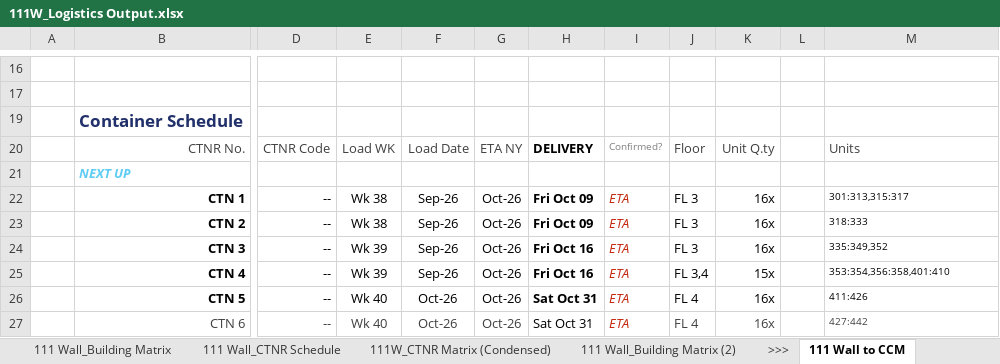
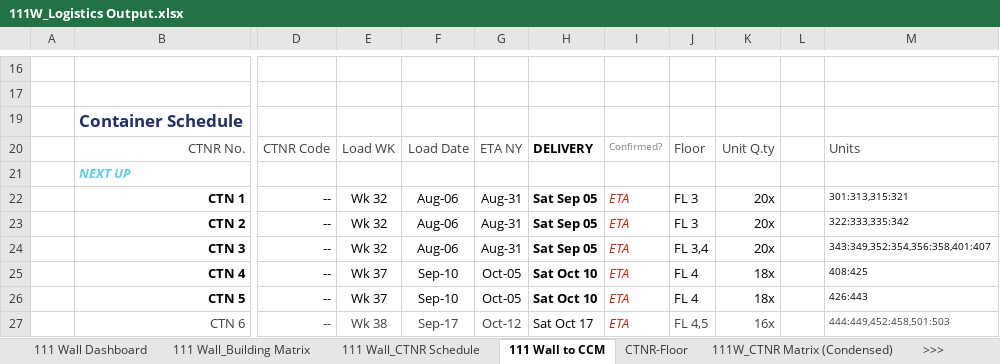
Before and after one commit to ewanm-creative/111W_Dashboard, an Excel workbook: 111W_Logistics Output.xlsx, sheet 111 Wall to CCM, drawn as a sheet; only a part is shown, gaps mark what is left out; values as stored, in another font and other column widths than the file's, no borders; charts and pictures and conditional formats not drawn; the diff covers the shown part only; the diff names each change by its address in the sheet, - before the commit and + after, or states it on an @@ line.

Commit message:
Harden dashboard pipeline against real-world spreadsheet edits
- Keep non-numeric container IDs (Doors, H1) - 31 -> 33 containers
- Add publish guard: abort on 0 containers/floors or >30% drop (--force to override)
- Rewrite unit range parsing (; separator, - ranges, reversed, trailing notes)
- Locate building matrix by scanning floor labels instead of fixed row 7 + step 3
- Rank sheet selection so a stray sheet cannot hijack schedule or transit data
- Map unknown statuses to HOLD instead of silently reading as Projected
- Floor progress counts only units with a kitchen; floors now reach 100%
- Units Delivered counts kitchens, so unit-level overrides move the KPI
- Derive Total Containers, kitchen total and floor range from data
- Add past-due section and LATE flags; parse dates as local (was off by one)
- Escape all spreadsheet values on output, including title attributes
- Log warnings to 111W_update_log.txt; run_update.bat now pauses on failure

```diff
--- a/111W_Logistics Output.xlsx (sheet 111 Wall to CCM)
+++ b/111W_Logistics Output.xlsx (sheet 111 Wall to CCM)
-sheet tab: 111 Wall_Building Matrix (2)
+sheet tab: CTNR-Floor
@@ sheet tab order changed: 111 Wall Dashboard | 111 Wall_Building Matrix | 111 Wall_CTNR Schedule | 111 Wall to CCM | CTNR-Floor | 111W_CTNR Matrix (Condensed) | >>> @@
-E22:E23: Wk 38
+E22:E23: Wk 32
-F22:F24: Sep-26
+F22:F24: Aug-06
-G22:G24: Oct-26
+G22:G24: Aug-31
-H22:H23: Fri Oct 09
+H22:H23: Sat Sep 05
-K22:K24: 16x
+K22:K24: 20x
-M22: 301:313,315:317
+M22: 301:313,315:321
-M23: 318:333
+M23: 322:333,335:342
-E24: Wk 39
+E24: Wk 32
-H24: Fri Oct 16
+H24: Sat Sep 05
-J24: FL 3
+J24: FL 3,4
-M24: 335:349,352
+M24: 343:349,352:354,356:358,401:407
-E25: Wk 39
+E25: Wk 37
-F25: Sep-26
+F25: Sep-10
-G25:G26: Oct-26
+G25:G26: Oct-05
-H25: Fri Oct 16
+H25: Sat Oct 10
-J25: FL 3,4
+J25: FL 4
-K25: 15x
+K25: 18x
-M25: 353:354,356:358,401:410
+M25: 408:425
-E26: Wk 40
+E26: Wk 37
-F26: Oct-26
+F26: Sep-10
-H26: Sat Oct 31
+H26: Sat Oct 10
-K26: 16x
+K26: 18x
-M26: 411:426
+M26: 426:443
-E27: Wk 40
+E27: Wk 38
-F27: Oct-26
+F27: Sep-17
-G27: Oct-26
+G27: Oct-12
-H27: Sat Oct 31
+H27: Sat Oct 17
-J27: FL 4
+J27: FL 4,5
-M27: 427:442
+M27: 444:449,452:458,501:503
```
Also changed, not shown: 2 added rows, 7 removed rows and 185 edited cells elsewhere in this sheet, sheet 111 Wall_Building Matrix, sheet 111 Wall_CTNR Schedule, sheet 111W_CTNR Matrix (Condensed), sheet 111 Wall Dashboard, formulas that keep their value, charts or pictures, 5 other files.
